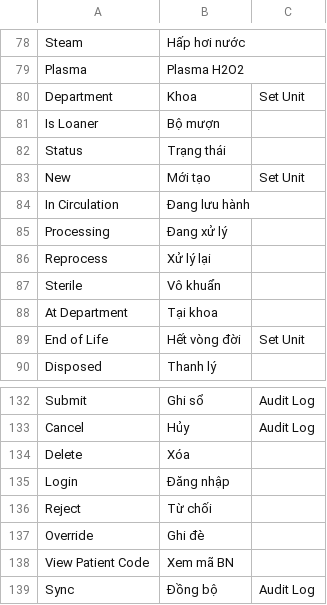
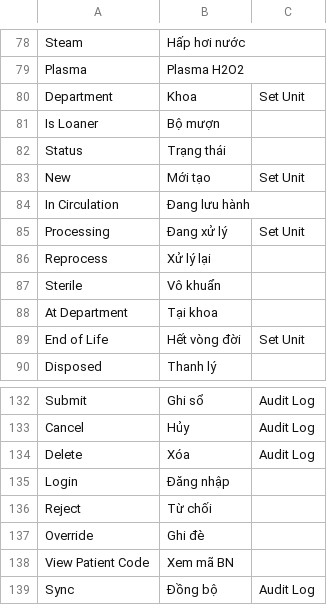
Before and after one commit to mvl26/tracecore, a CSV file: tracecore/translations/vi.csv, drawn as a sheet; only a part is shown, gaps mark what is left out.

```diff
--- a/tracecore/translations/vi.csv
+++ b/tracecore/translations/vi.csv
@@ -84,3 +84,3 @@ New,Mới tạo,Set Unit
 In Circulation,Đang lưu hành,
-Processing,Đang xử lý,
+Processing,Đang xử lý,Set Unit
 Reprocess,Xử lý lại,
@@ -133,3 +133,3 @@ Submit,Ghi sổ,Audit Log
 Cancel,Hủy,Audit Log
-Delete,Xóa,
+Delete,Xóa,Audit Log
 Login,Đăng nhập,
```
Also changed, not shown: 1 other file.
